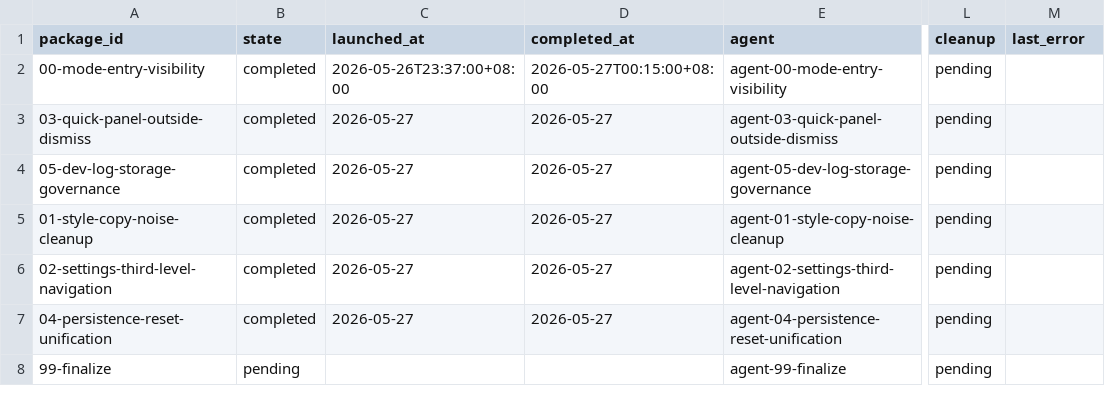
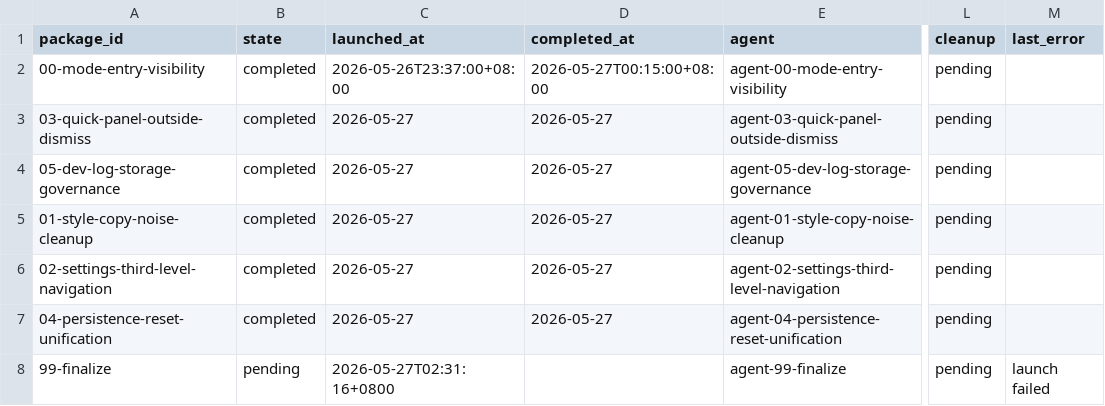
Before and after one commit to teotis/teotis-camera, a TSV file: docs/plans/real-device-ux-polish-orchestration/status/state.tsv, drawn as a sheet; only a part is shown, gaps mark what is left out; the diff names each change by its address in the sheet, - before the commit and + after, or states it on an @@ line.

```diff
--- a/docs/plans/real-device-ux-polish-orchestration/status/state.tsv
+++ b/docs/plans/real-device-ux-polish-orchestration/status/state.tsv
-C8 (launched_at): (empty)
+C8 (launched_at): 2026-05-27T02:31:16+0800
-M8 (last_error): (empty)
+M8 (last_error): launch failed
```
Also changed, not shown: docs/plans/scene-mask-honesty-repair-orchestration/status/state.tsv, 16 other files.
